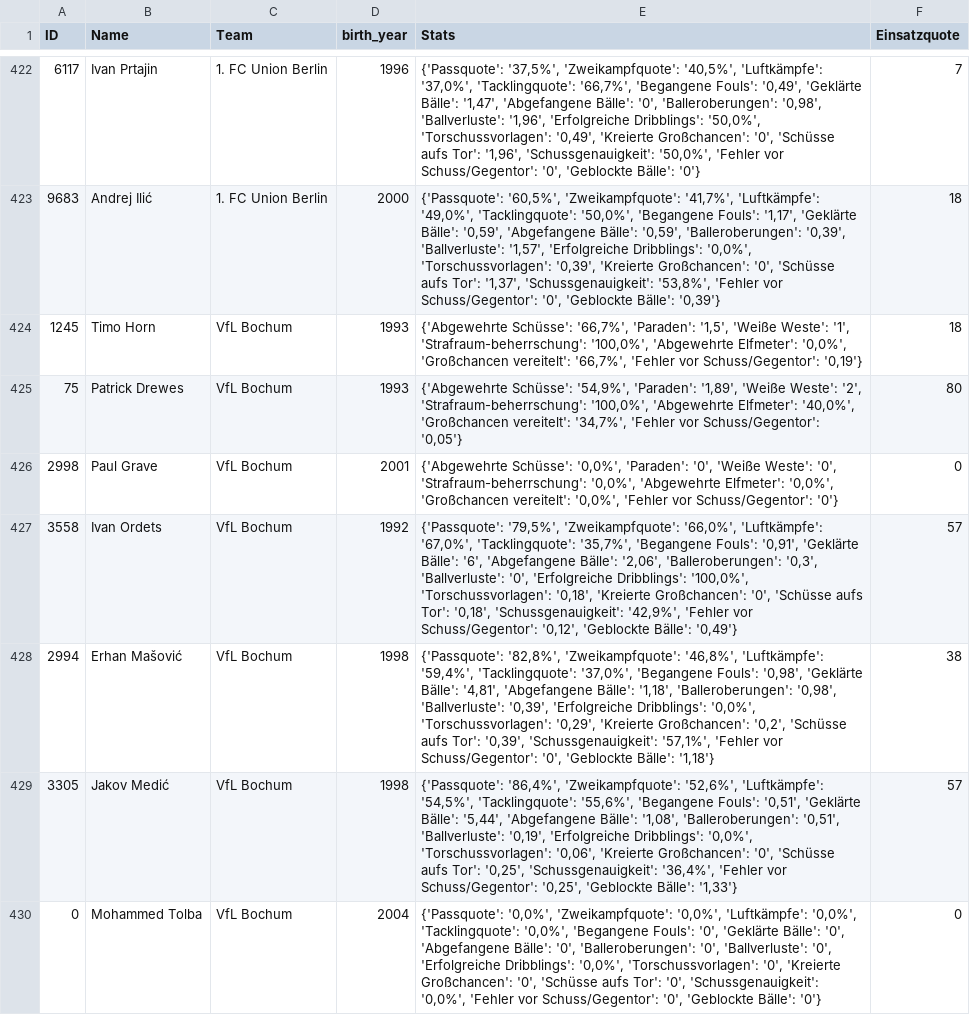
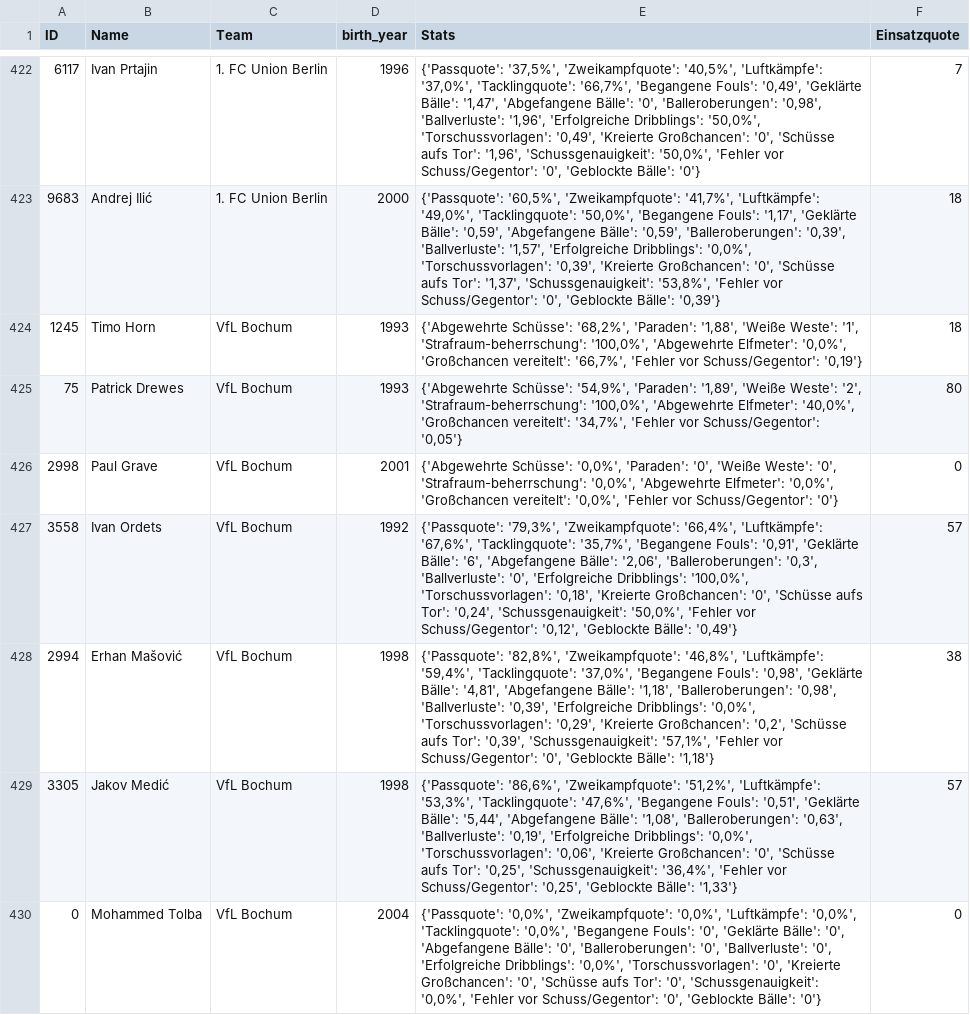
Before and after one commit to buenavista62/kickbased, a CSV file: data/ligainsider_df.csv, drawn as a sheet; only a part is shown, gaps mark what is left out; the diff covers the shown part only.

```diff
--- a/data/ligainsider_df.csv
+++ b/data/ligainsider_df.csv
@@ -423,8 +423,8 @@ ID,Name,Team,birth_year,Stats,Einsatzquote
 9683,Andrej Ilić,1. FC Union Berlin,2000,"{'Passquote': '60,5%', 'Zweikampfquote': '41,7%', 'Luftkämpfe': '49,0%', 'Tacklingquote': '50,0%', 'Begangene Fouls': '1,17', 'Geklärte Bälle': '0,59', 'Abgefangene Bälle': '0,59', 'Balleroberungen': '0,39', 'Ballverluste': '1,57', 'Erfolgreiche Dribblings': '0,0%', 'Torschussvorlagen': '0,39', 'Kreierte Großchancen': '0', 'Schüsse aufs Tor': '1,37', 'Schussgenauigkeit': '53,8%', 'Fehler vor Schuss/Gegentor': '0', 'Geblockte Bälle': '0,39'}",18
-1245,Timo Horn,VfL Bochum,1993,"{'Abgewehrte Schüsse': '66,7%', 'Paraden': '1,5', 'Weiße Weste': '1', 'Strafraum-beherrschung': '100,0%', 'Abgewehrte Elfmeter': '0,0%', 'Großchancen vereitelt': '66,7%', 'Fehler vor Schuss/Gegentor': '0,19'}",18
+1245,Timo Horn,VfL Bochum,1993,"{'Abgewehrte Schüsse': '68,2%', 'Paraden': '1,88', 'Weiße Weste': '1', 'Strafraum-beherrschung': '100,0%', 'Abgewehrte Elfmeter': '0,0%', 'Großchancen vereitelt': '66,7%', 'Fehler vor Schuss/Gegentor': '0,19'}",18
 75,Patrick Drewes,VfL Bochum,1993,"{'Abgewehrte Schüsse': '54,9%', 'Paraden': '1,89', 'Weiße Weste': '2', 'Strafraum-beherrschung': '100,0%', 'Abgewehrte Elfmeter': '40,0%', 'Großchancen vereitelt': '34,7%', 'Fehler vor Schuss/Gegentor': '0,05'}",80
 2998,Paul Grave,VfL Bochum,2001,"{'Abgewehrte Schüsse': '0,0%', 'Paraden': '0', 'Weiße Weste': '0', 'Strafraum-beherrschung': '0,0%', 'Abgewehrte Elfmeter': '0,0%', 'Großchancen vereitelt': '0,0%', 'Fehler vor Schuss/Gegentor': '0'}",0
-3558,Ivan Ordets,VfL Bochum,1992,"{'Passquote': '79,5%', 'Zweikampfquote': '66,0%', 'Luftkämpfe': '67,0%', 'Tacklingquote': '35,7%', 'Begangene Fouls': '0,91', 'Geklärte Bälle': '6', 'Abgefangene Bälle': '2,06', 'Balleroberungen': '0,3', 'Ballverluste': '0', 'Erfolgreiche Dribblings': '100,0%', 'Torschussvorlagen': '0,18', 'Kreierte Großchancen': '0', 'Schüsse aufs Tor': '0,18', 'Schussgenauigkeit': '42,9%', 'Fehler vor Schuss/Gegentor': '0,12', 'Geblockte Bälle': '0,49'}",57
+3558,Ivan Ordets,VfL Bochum,1992,"{'Passquote': '79,3%', 'Zweikampfquote': '66,4%', 'Luftkämpfe': '67,6%', 'Tacklingquote': '35,7%', 'Begangene Fouls': '0,91', 'Geklärte Bälle': '6', 'Abgefangene Bälle': '2,06', 'Balleroberungen': '0,3', 'Ballverluste': '0', 'Erfolgreiche Dribblings': '100,0%', 'Torschussvorlagen': '0,18', 'Kreierte Großchancen': '0', 'Schüsse aufs Tor': '0,24', 'Schussgenauigkeit': '50,0%', 'Fehler vor Schuss/Gegentor': '0,12', 'Geblockte Bälle': '0,49'}",57
 2994,Erhan Mašović,VfL Bochum,1998,"{'Passquote': '82,8%', 'Zweikampfquote': '46,8%', 'Luftkämpfe': '59,4%', 'Tacklingquote': '37,0%', 'Begangene Fouls': '0,98', 'Geklärte Bälle': '4,81', 'Abgefangene Bälle': '1,18', 'Balleroberungen': '0,98', 'Ballverluste': '0,39', 'Erfolgreiche Dribblings': '0,0%', 'Torschussvorlagen': '0,29', 'Kreierte Großchancen': '0,2', 'Schüsse aufs Tor': '0,39', 'Schussgenauigkeit': '57,1%', 'Fehler vor Schuss/Gegentor': '0', 'Geblockte Bälle': '1,18'}",38
-3305,Jakov Medić,VfL Bochum,1998,"{'Passquote': '86,4%', 'Zweikampfquote': '52,6%', 'Luftkämpfe': '54,5%', 'Tacklingquote': '55,6%', 'Begangene Fouls': '0,51', 'Geklärte Bälle': '5,44', 'Abgefangene Bälle': '1,08', 'Balleroberungen': '0,51', 'Ballverluste': '0,19', 'Erfolgreiche Dribblings': '0,0%', 'Torschussvorlagen': '0,06', 'Kreierte Großchancen': '0', 'Schüsse aufs Tor': '0,25', 'Schussgenauigkeit': '36,4%', 'Fehler vor Schuss/Gegentor': '0,25', 'Geblockte Bälle': '1,33'}",57
+3305,Jakov Medić,VfL Bochum,1998,"{'Passquote': '86,6%', 'Zweikampfquote': '51,2%', 'Luftkämpfe': '53,3%', 'Tacklingquote': '47,6%', 'Begangene Fouls': '0,51', 'Geklärte Bälle': '5,44', 'Abgefangene Bälle': '1,08', 'Balleroberungen': '0,63', 'Ballverluste': '0,19', 'Erfolgreiche Dribblings': '0,0%', 'Torschussvorlagen': '0,06', 'Kreierte Großchancen': '0', 'Schüsse aufs Tor': '0,25', 'Schussgenauigkeit': '36,4%', 'Fehler vor Schuss/Gegentor': '0,25', 'Geblockte Bälle': '1,33'}",57
 0,Mohammed Tolba,VfL Bochum,2004,"{'Passquote': '0,0%', 'Zweikampfquote': '0,0%', 'Luftkämpfe': '0,0%', 'Tacklingquote': '0,0%', 'Begangene Fouls': '0', 'Geklärte Bälle': '0', 'Abgefangene Bälle': '0', 'Balleroberungen': '0', 'Ballverluste': '0', 'Erfolgreiche Dribblings': '0,0%', 'Torschussvorlagen': '0', 'Kreierte Großchancen': '0', 'Schüsse aufs Tor': '0', 'Schussgenauigkeit': '0,0%', 'Fehler vor Schuss/Gegentor': '0', 'Geblockte Bälle': '0'}",0
```
Also changed, not shown: 158 edited cells elsewhere in this file, 1 other file.
